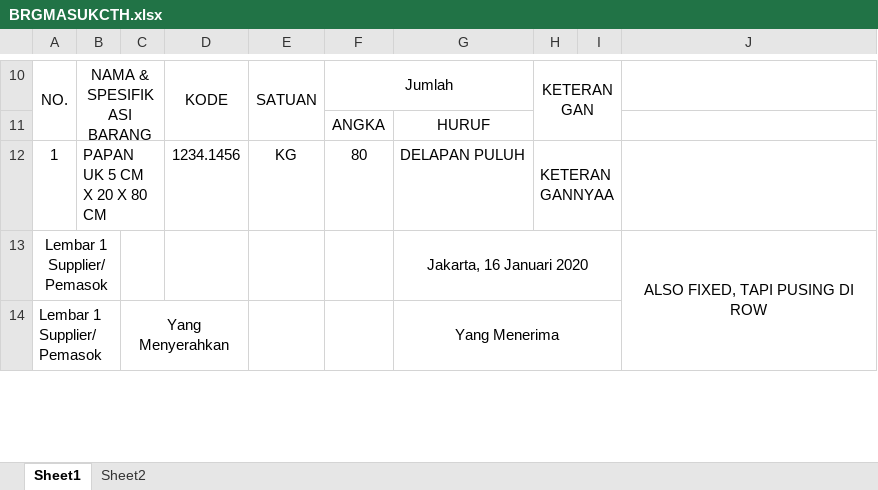
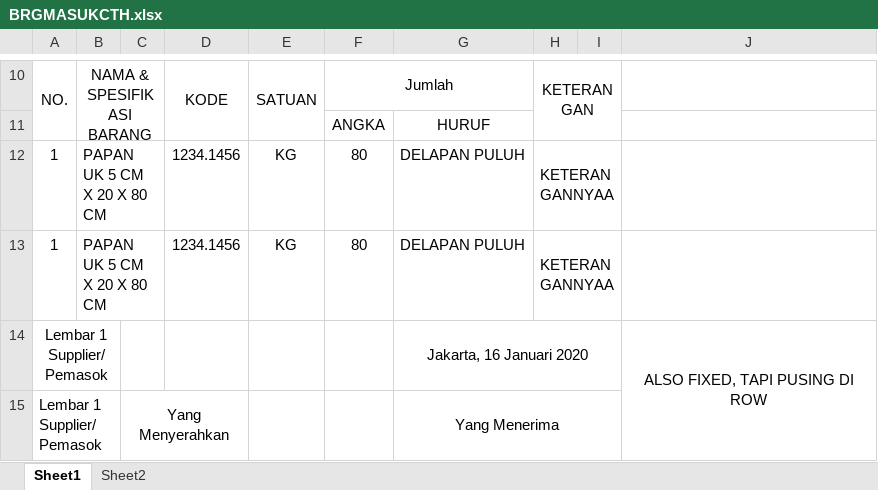
Before and after one commit to Armand96/Gudang-Frontend, an Excel workbook: BRGMASUKCTH.xlsx, sheet Sheet1, drawn as a sheet; only a part is shown, gaps mark what is left out; values as stored, in another font and other column widths than the file's, no borders; charts and pictures not drawn; the diff names each change by its address in the sheet, - before the commit and + after, or states it on an @@ line.

Commit message:
Update BRGMASUKCTH.xlsx
contoh

```diff
--- a/BRGMASUKCTH.xlsx (sheet Sheet1)
+++ b/BRGMASUKCTH.xlsx (sheet Sheet1)
+row 13: 1 | PAPAN UK 5 CM X 20 X 80 CM |  | 1234.1456 | KG | 80 | DELAPAN PULUH | KETERANGANNYAA
```
